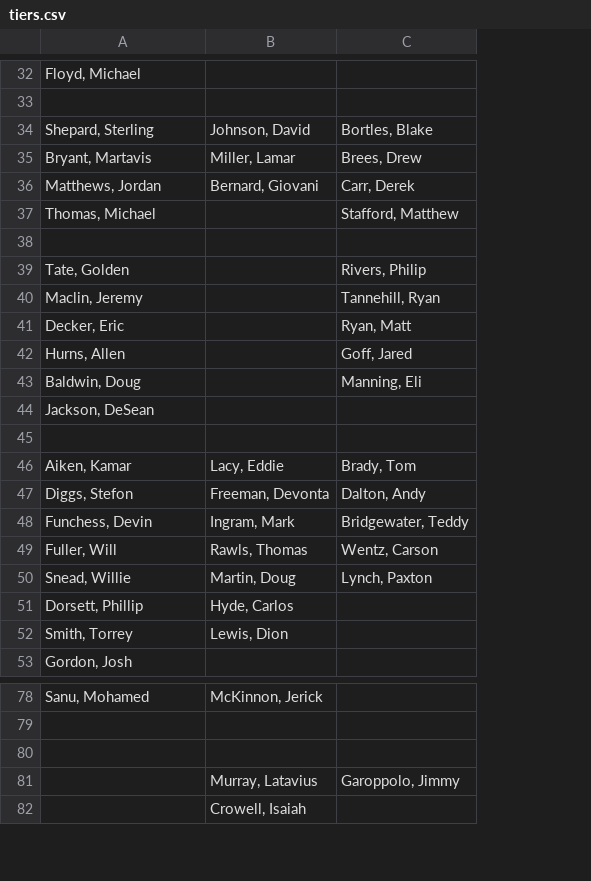
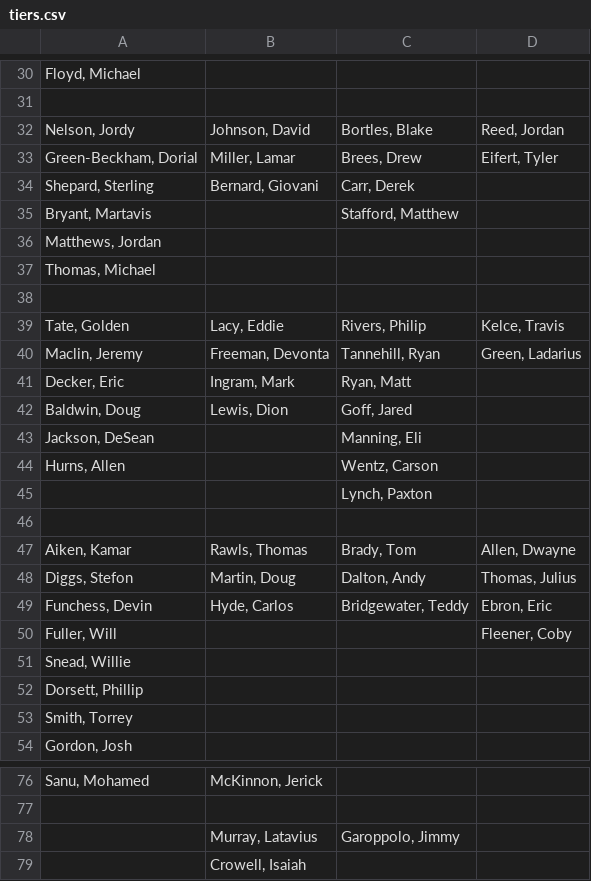
Before and after one commit to tiltedwindmills/draft-assist, a CSV file: src/main/resources/data/tiers.csv, drawn as a sheet; only a part is shown, gaps mark what is left out; removed rows and columns are numbered as before the commit, all else as after; the diff covers the shown part only; the diff names each change by its address in the sheet, - before the commit and + after, or states it on an @@ line.

Commit message:
Data update

```diff
--- a/src/main/resources/data/tiers.csv
+++ b/src/main/resources/data/tiers.csv
+column D, rows 32-33: Reed, Jordan | Eifert, Tyler; rows 39-40: Kelce, Travis | Green, Ladarius; rows 47-50: Allen, Dwayne | Thomas, Julius | Ebron, Eric | Fleener, Coby
-A32: Shepard, Sterling
+A32: Nelson, Jordy
-A33: Bryant, Martavis
+A33: Green-Beckham, Dorial
-A34: Matthews, Jordan
+A34: Shepard, Sterling
+row 35: Bryant, Martavis |  | Stafford, Matthew
+row 36: Matthews, Jordan
-C37: Stafford, Matthew
+C37: (empty)
-B39: (empty)
+B39: Lacy, Eddie
-B40: (empty)
+B40: Freeman, Devonta
-B41: (empty)
+B41: Ingram, Mark
+row 42: Baldwin, Doug | Lewis, Dion | Goff, Jared
+row 43: Jackson, DeSean |  | Manning, Eli
-C44: Goff, Jared
+C44: Wentz, Carson
-row 43: Baldwin, Doug |  | Manning, Eli
-row 44: Jackson, DeSean
+row 45:  |  | Lynch, Paxton
-B47: Lacy, Eddie
+B47: Rawls, Thomas
-B48: Freeman, Devonta
+B48: Martin, Doug
-B49: Ingram, Mark
+B49: Hyde, Carlos
-B50: Rawls, Thomas
+B50: (empty)
-C50: Wentz, Carson
+C50: (empty)
-B51: Martin, Doug
+B51: (empty)
-C51: Lynch, Paxton
+C51: (empty)
-B52: Hyde, Carlos
+B52: (empty)
-B53: Lewis, Dion
+B53: (empty)
-row 80: (empty)
```
Also changed, not shown: 1 added row, 9 removed rows and 56 edited cells elsewhere in this file, 5 other files.
